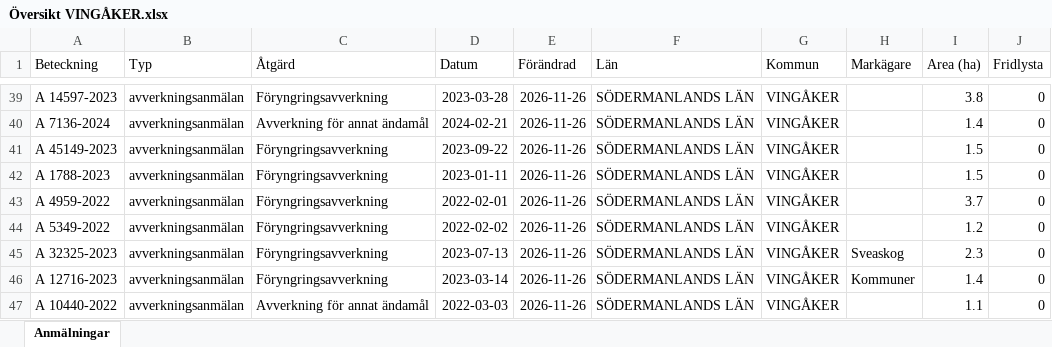
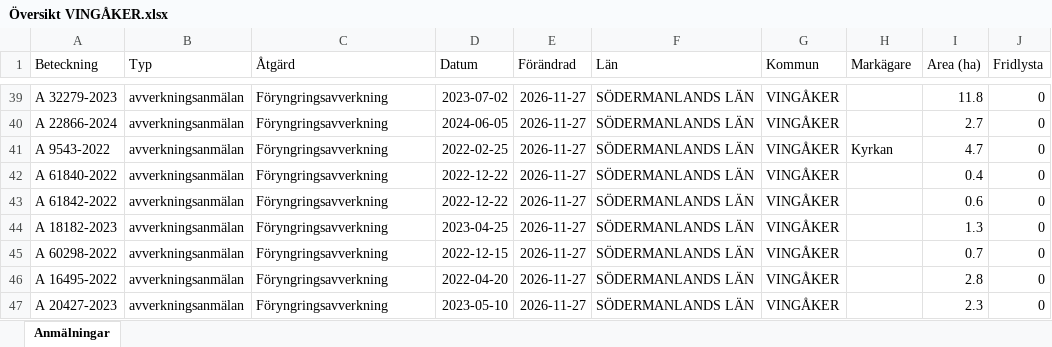
Before and after one commit to klasma/Logging_0428, an Excel workbook: Översikt VINGÅKER.xlsx, sheet Anmälningar, drawn as a sheet; only a part is shown, gaps mark what is left out; values as stored, in another font and other column widths than the file's, no borders; the diff covers the shown part only; the diff names each change by its address in the sheet, - before the commit and + after, or states it on an @@ line.

```diff
--- a/Översikt VINGÅKER.xlsx (sheet Anmälningar)
+++ b/Översikt VINGÅKER.xlsx (sheet Anmälningar)
-A39 (Beteckning): A 14597-2023
+A39 (Beteckning): A 32279-2023
-D39 (Datum): 2023-03-28
+D39 (Datum): 2023-07-02
-E39:E47 (Förändrad): 2026-11-26
+E39:E47 (Förändrad): 2026-11-27
-I39 (Area (ha)): 3.8
+I39 (Area (ha)): 11.8
-A40 (Beteckning): A 7136-2024
+A40 (Beteckning): A 22866-2024
-C40 (Åtgärd): Avverkning för annat ändamål
+C40 (Åtgärd): Föryngringsavverkning
-D40 (Datum): 2024-02-21
+D40 (Datum): 2024-06-05
-I40 (Area (ha)): 1.4
+I40 (Area (ha)): 2.7
-A41 (Beteckning): A 45149-2023
+A41 (Beteckning): A 9543-2022
-D41 (Datum): 2023-09-22
+D41 (Datum): 2022-02-25
-H41 (Markägare): (empty)
+H41 (Markägare): Kyrkan
-I41 (Area (ha)): 1.5
+I41 (Area (ha)): 4.7
-A42 (Beteckning): A 1788-2023
+A42 (Beteckning): A 61840-2022
-D42 (Datum): 2023-01-11
+D42 (Datum): 2022-12-22
-I42 (Area (ha)): 1.5
+I42 (Area (ha)): 0.4
-A43 (Beteckning): A 4959-2022
+A43 (Beteckning): A 61842-2022
-D43 (Datum): 2022-02-01
+D43 (Datum): 2022-12-22
-I43 (Area (ha)): 3.7
+I43 (Area (ha)): 0.6
-A44 (Beteckning): A 5349-2022
+A44 (Beteckning): A 18182-2023
-D44 (Datum): 2022-02-02
+D44 (Datum): 2023-04-25
-I44 (Area (ha)): 1.2
+I44 (Area (ha)): 1.3
-A45 (Beteckning): A 32325-2023
+A45 (Beteckning): A 60298-2022
-D45 (Datum): 2023-07-13
+D45 (Datum): 2022-12-15
-H45 (Markägare): Sveaskog
+H45 (Markägare): (empty)
-I45 (Area (ha)): 2.3
+I45 (Area (ha)): 0.7
-A46 (Beteckning): A 12716-2023
+A46 (Beteckning): A 16495-2022
-D46 (Datum): 2023-03-14
+D46 (Datum): 2022-04-20
-H46 (Markägare): Kommuner
+H46 (Markägare): (empty)
-I46 (Area (ha)): 1.4
+I46 (Area (ha)): 2.8
-A47 (Beteckning): A 10440-2022
+A47 (Beteckning): A 20427-2023
-C47 (Åtgärd): Avverkning för annat ändamål
+C47 (Åtgärd): Föryngringsavverkning
-D47 (Datum): 2022-03-03
+D47 (Datum): 2023-05-10
-I47 (Area (ha)): 1.1
+I47 (Area (ha)): 2.3
```
Also changed, not shown: 870 edited cells elsewhere in this sheet, artfynd/A 10541-2026 artfynd.xlsx, artfynd/A 13073-2023 artfynd.xlsx, 54 other files.
